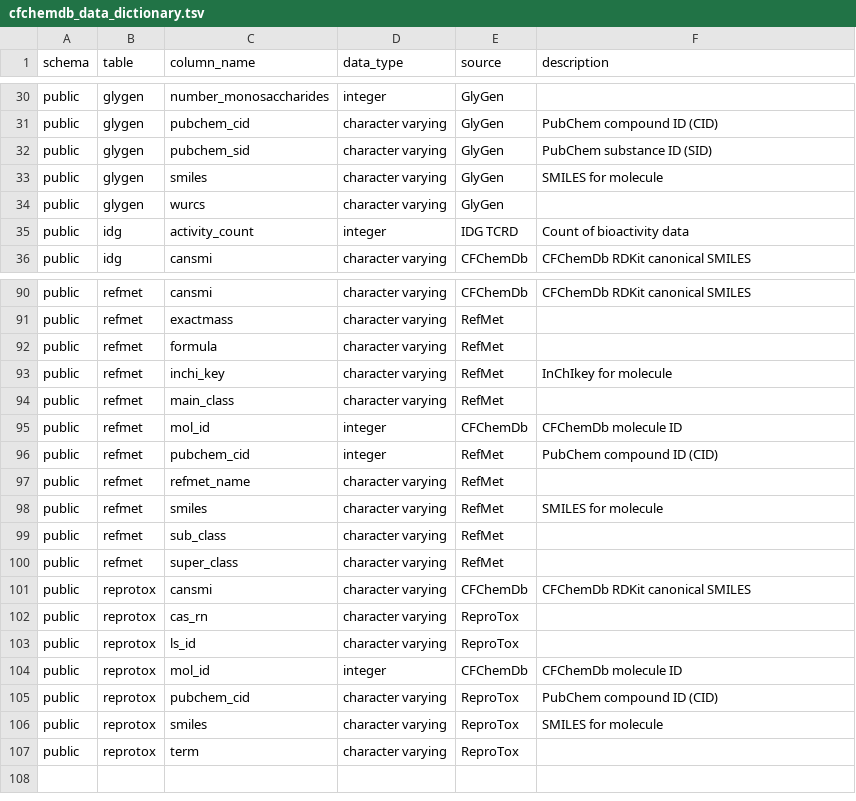
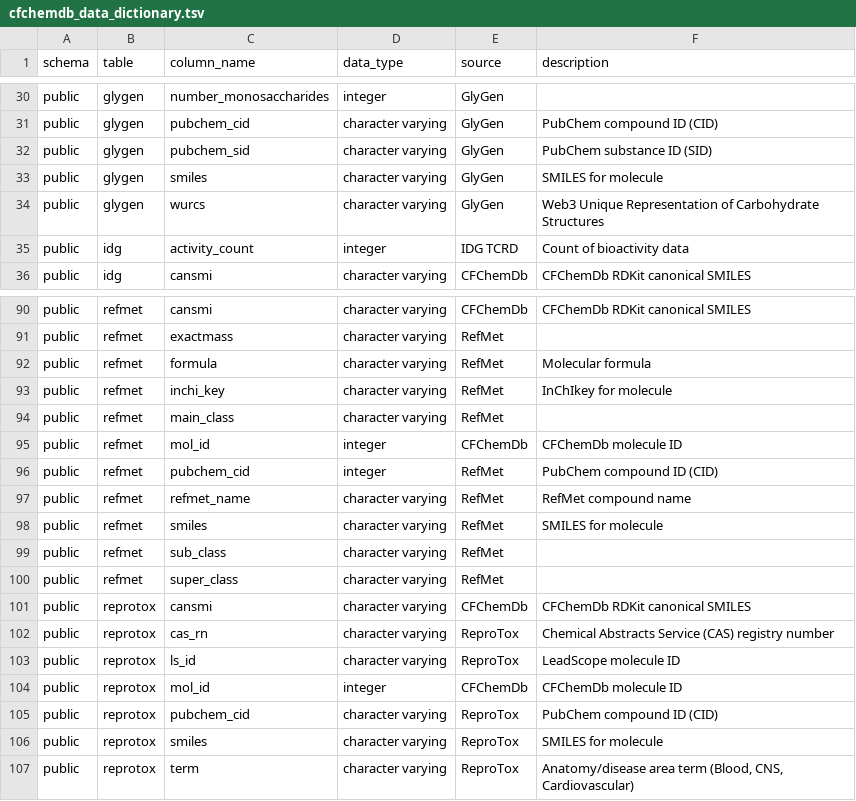
Before and after one commit to unmtransinfo/CFChemDb, a TSV file: doc/cfchemdb_data_dictionary.tsv, drawn as a sheet; only a part is shown, gaps mark what is left out; the diff covers the shown part only.

```diff
--- a/doc/cfchemdb_data_dictionary.tsv
+++ b/doc/cfchemdb_data_dictionary.tsv
@@ -33,3 +33,3 @@ public	glygen	pubchem_sid	character varying	GlyGen	PubChem substance ID (SID)
 public	glygen	smiles	character varying	GlyGen	SMILES for molecule
-public	glygen	wurcs	character varying	GlyGen	
+public	glygen	wurcs	character varying	GlyGen	Web3 Unique Representation of Carbohydrate Structures
 public	idg	activity_count	integer	IDG TCRD	Count of bioactivity data
@@ -91,3 +91,3 @@ public	refmet	cansmi	character varying	CFChemDb	CFChemDb RDKit canonical SMILES
 public	refmet	exactmass	character varying	RefMet	
-public	refmet	formula	character varying	RefMet	
+public	refmet	formula	character varying	RefMet	Molecular formula
 public	refmet	inchi_key	character varying	RefMet	InChIkey for molecule
@@ -96,3 +96,3 @@ public	refmet	mol_id	integer	CFChemDb	CFChemDb molecule ID
 public	refmet	pubchem_cid	integer	RefMet	PubChem compound ID (CID)
-public	refmet	refmet_name	character varying	RefMet	
+public	refmet	refmet_name	character varying	RefMet	RefMet compound name
 public	refmet	smiles	character varying	RefMet	SMILES for molecule
@@ -101,4 +101,4 @@ public	refmet	super_class	character varying	RefMet
 public	reprotox	cansmi	character varying	CFChemDb	CFChemDb RDKit canonical SMILES
-public	reprotox	cas_rn	character varying	ReproTox	
-public	reprotox	ls_id	character varying	ReproTox	
+public	reprotox	cas_rn	character varying	ReproTox	Chemical Abstracts Service (CAS) registry number
+public	reprotox	ls_id	character varying	ReproTox	LeadScope molecule ID
 public	reprotox	mol_id	integer	CFChemDb	CFChemDb molecule ID
@@ -106,2 +106,2 @@ public	reprotox	pubchem_cid	character varying	ReproTox	PubChem compound ID (CID)
 public	reprotox	smiles	character varying	ReproTox	SMILES for molecule
-public	reprotox	term	character varying	ReproTox	
+public	reprotox	term	character varying	ReproTox	Anatomy/disease area term (Blood, CNS, Cardiovascular)
```
Also changed, not shown: 11 edited cells elsewhere in this file, 2 other files.
